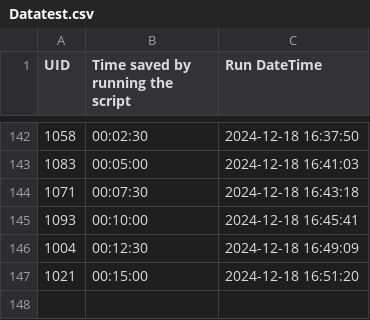
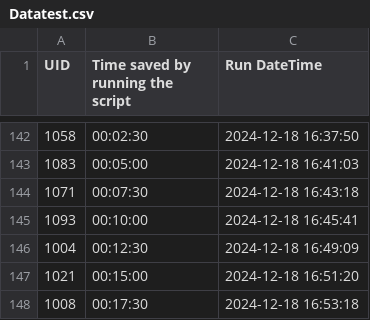
Before and after one commit to EliCalcourt/Timesaver, a CSV file: Datatest.csv, drawn as a sheet; only a part is shown, gaps mark what is left out; the diff names each change by its address in the sheet, - before the commit and + after, or states it on an @@ line.

Commit message:
Update summary data

```diff
--- a/Datatest.csv
+++ b/Datatest.csv
+row 148: 1008 | 00:17:30 | 2024-12-18 16:53:18
```
